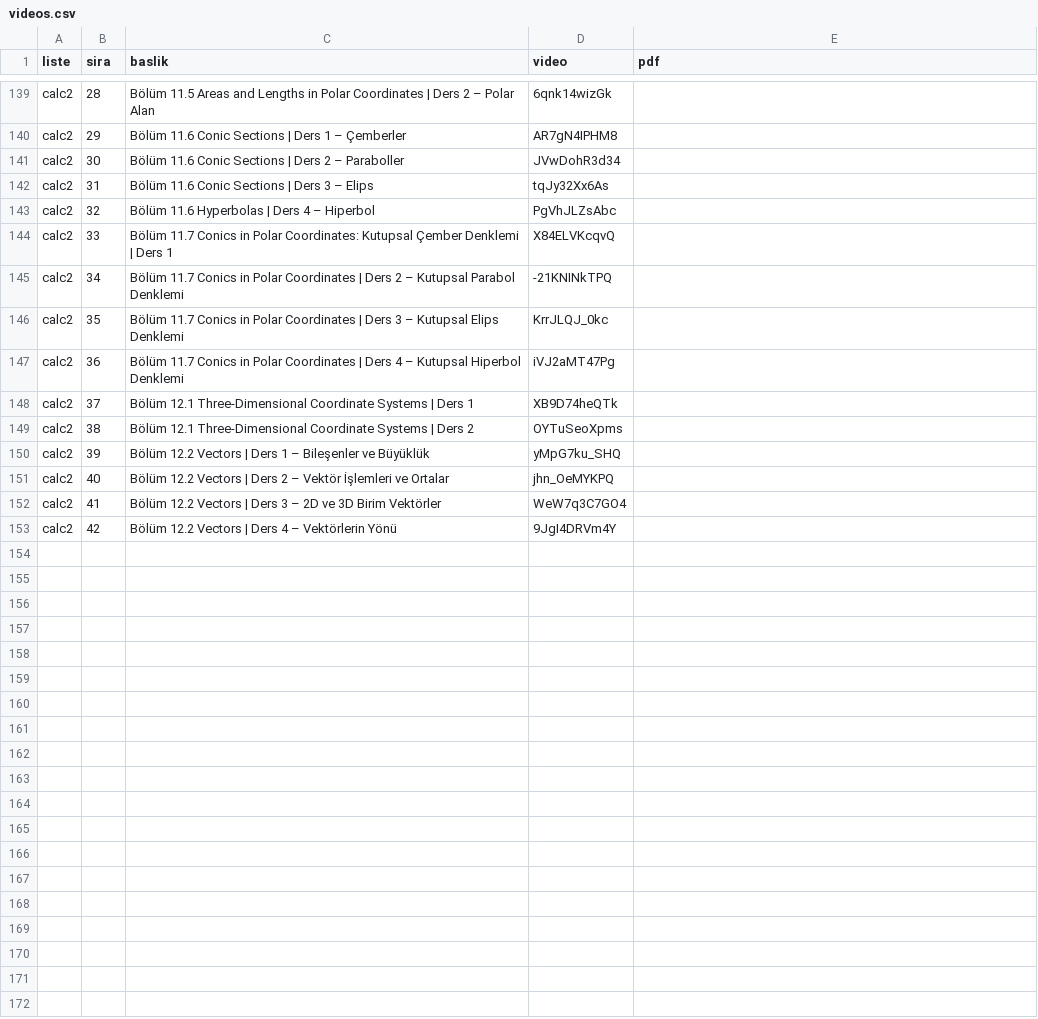
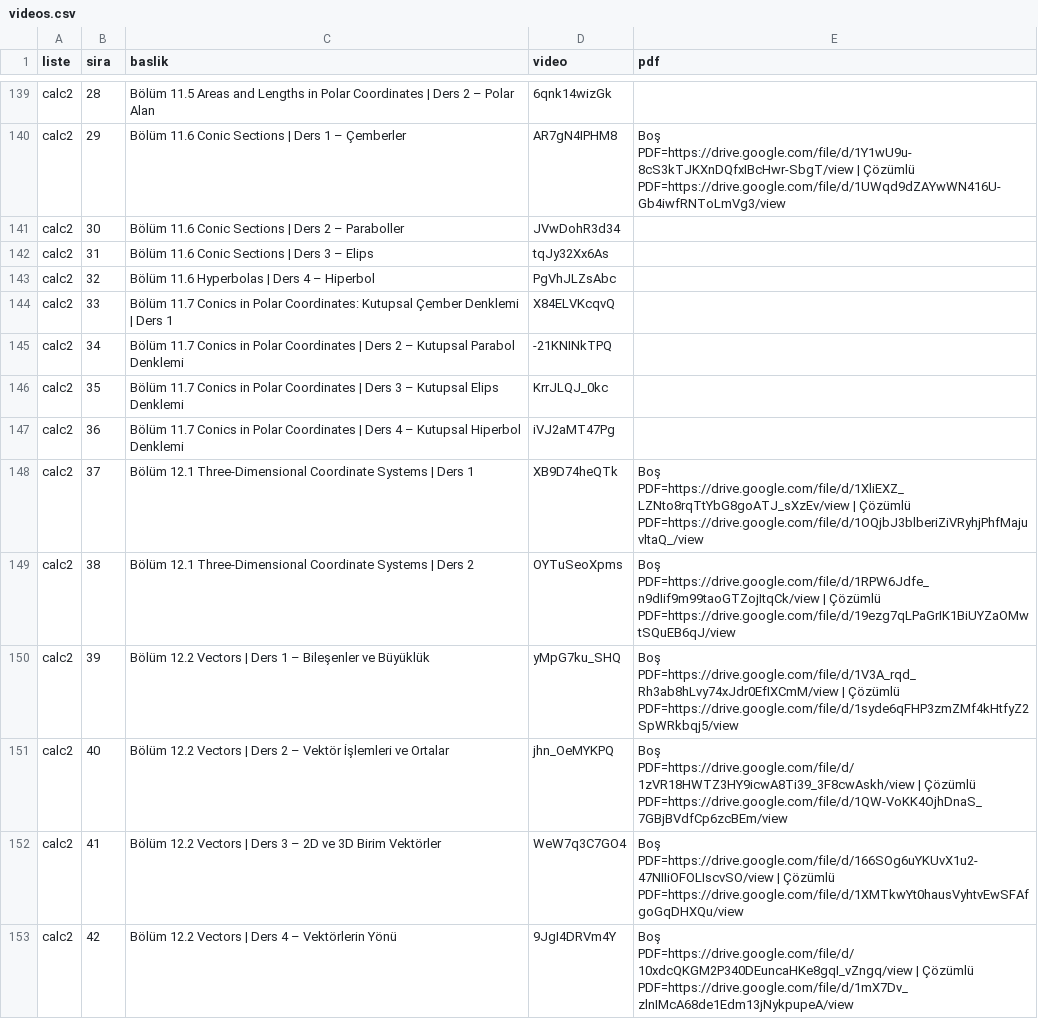
Before and after one commit to sahinaksankur-cloud/sahinaksankur-cloud.github.io, a CSV file: data/videos.csv, drawn as a sheet; only a part is shown, gaps mark what is left out; the diff covers the shown part only; the diff names each change by its address in the sheet, - before the commit and + after, or states it on an @@ line.

```diff
--- a/data/videos.csv
+++ b/data/videos.csv
-E140 (pdf): (empty)
+E140 (pdf): Boş PDF=https://drive.google.com/file/d/1Y1wU9u-8cS3kTJKXnDQfxIBcHwr-SbgT/view | Çözümlü PDF=https://drive.google.com/file/d/1UWqd9dZAYwWN416U-Gb4iwfRNToLmVg3/view
-E148 (pdf): (empty)
+E148 (pdf): Boş PDF=https://drive.google.com/file/d/1XliEXZ_LZNto8rqTtYbG8goATJ_sXzEv/view | Çözümlü PDF=https://drive.google.com/file/d/1OQjbJ3blberiZiVRyhjPhfMajuvltaQ_/view
-E149 (pdf): (empty)
+E149 (pdf): Boş PDF=https://drive.google.com/file/d/1RPW6Jdfe_n9dIif9m99taoGTZojItqCk/view | Çözümlü PDF=https://drive.google.com/file/d/19ezg7qLPaGrIK1BiUYZaOMwtSQuEB6qJ/view
-E150 (pdf): (empty)
+E150 (pdf): Boş PDF=https://drive.google.com/file/d/1V3A_rqd_Rh3ab8hLvy74xJdr0EfIXCmM/view | Çözümlü PDF=https://drive.google.com/file/d/1syde6qFHP3zmZMf4kHtfyZ2SpWRkbqj5/view
-E151 (pdf): (empty)
+E151 (pdf): Boş PDF=https://drive.google.com/file/d/1zVR18HWTZ3HY9icwA8Ti39_3F8cwAskh/view | Çözümlü PDF=https://drive.google.com/file/d/1QW-VoKK4OjhDnaS_7GBjBVdfCp6zcBEm/view
-E152 (pdf): (empty)
+E152 (pdf): Boş PDF=https://drive.google.com/file/d/166SOg6uYKUvX1u2-47NIIiOFOLIscvSO/view | Çözümlü PDF=https://drive.google.com/file/d/1XMTkwYt0hausVyhtvEwSFAfgoGqDHXQu/view
-E153 (pdf): (empty)
+E153 (pdf): Boş PDF=https://drive.google.com/file/d/10xdcQKGM2P340DEuncaHKe8gqI_vZngq/view | Çözümlü PDF=https://drive.google.com/file/d/1mX7Dv_zlnIMcA68de1Edm13jNykpupeA/view
```
Also changed, not shown: 25 edited cells elsewhere in this file.
